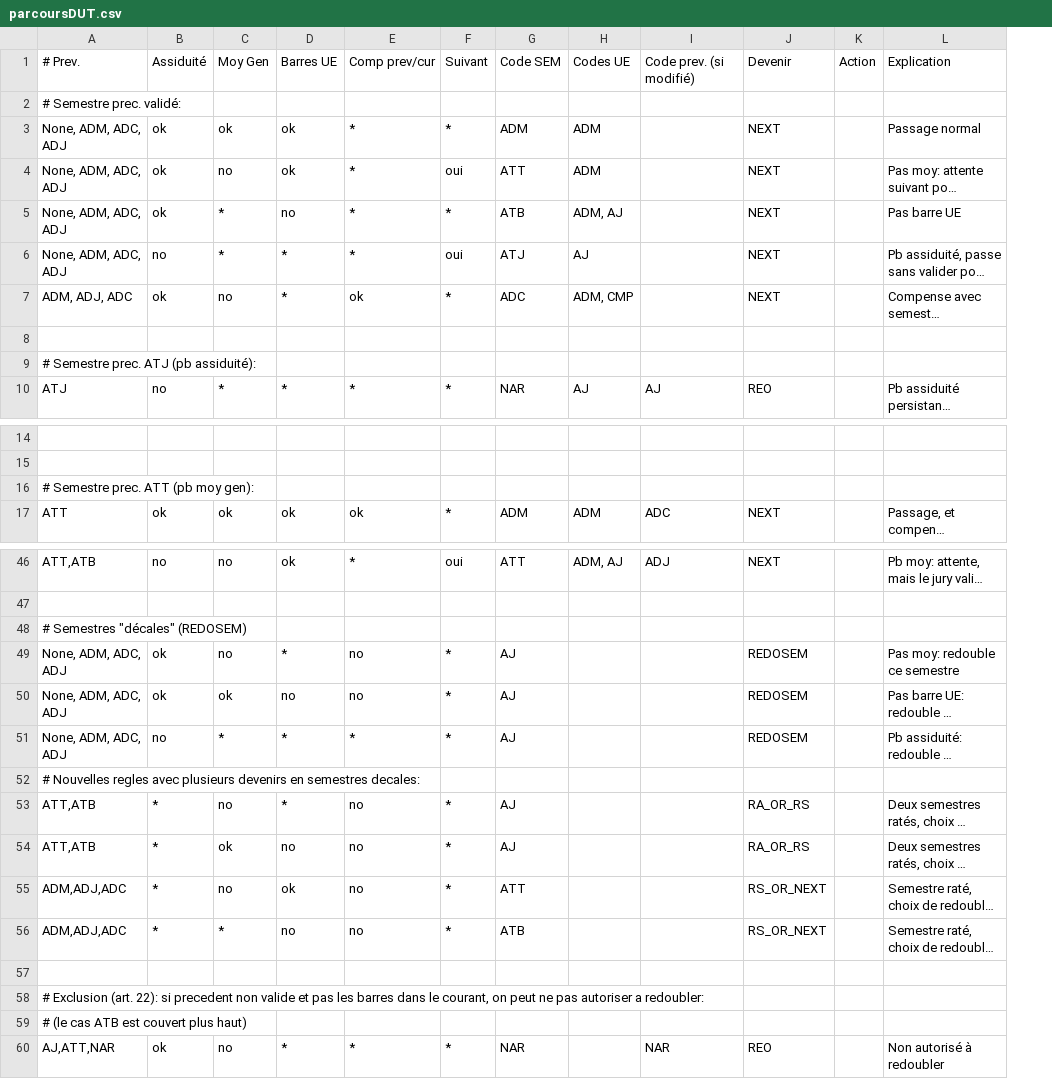
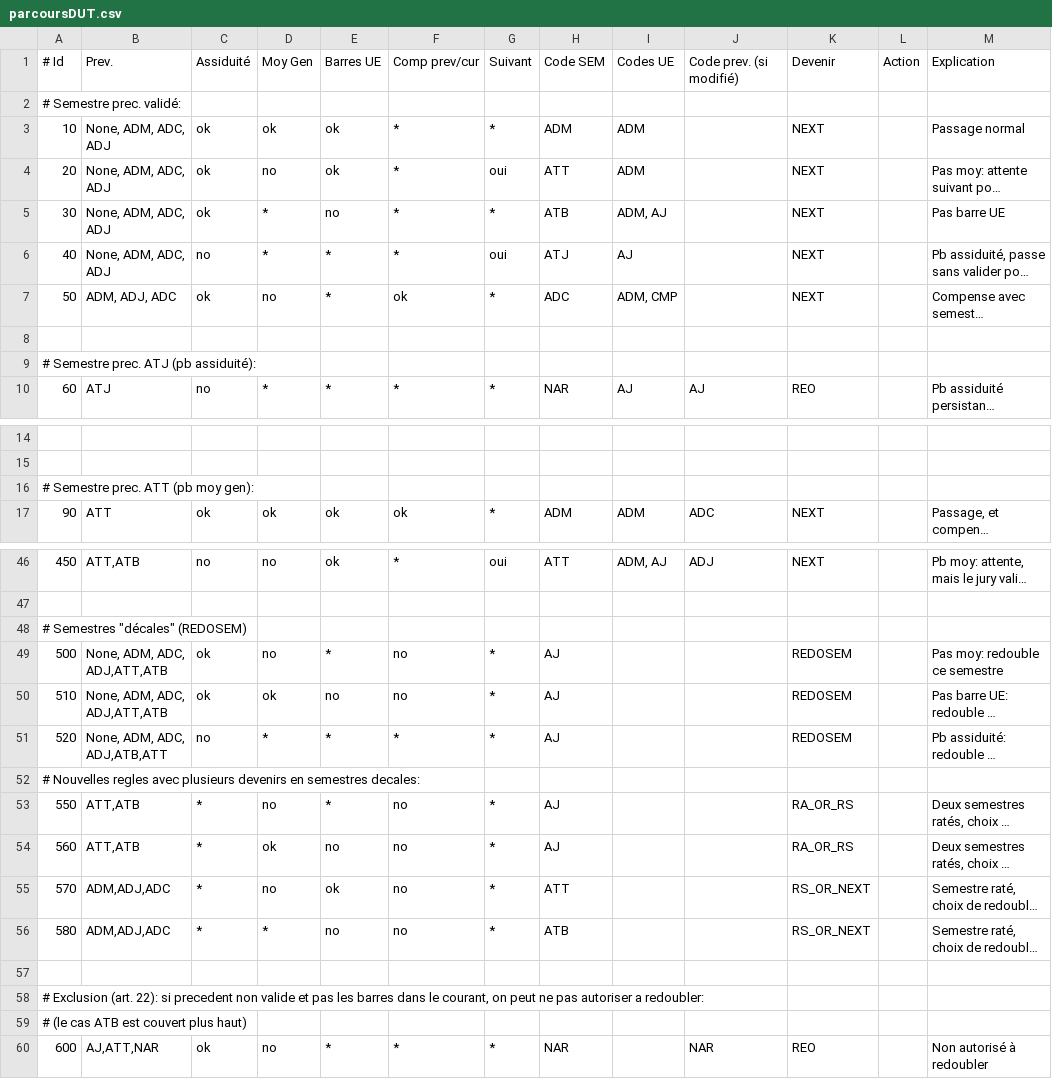
Before and after one commit to denys-duchier/Scolar, a CSV file: misc/parcoursDUT.csv, drawn as a sheet; only a part is shown, gaps mark what is left out; long unchanged cells end in …; addresses are those after the commit; the diff covers the shown part only; the diff names each change by its address in the sheet, - before the commit and + after, or states it on an @@ line.

Commit message:
- modif. regles DUT 500, 510 et 520: cas S1 (ATT), S2 (AJ) -> S2

```diff
--- a/misc/parcoursDUT.csv
+++ b/misc/parcoursDUT.csv
+column A, rows 1-10: # Id | # Semestre prec. validé: | 10 | 20 | 30 | 40 | 50 |  | # Semestre prec. ATJ (pb assiduité): | 60; rows 16-17: # Semestre prec. ATT (pb moy gen): | 90; rows 46-60: 450 |  | # Semestres "décales" (REDOSEM) | 500 | 510 | 520 | # Nouvelles regles avec plusieurs devenirs en semestres decales: | 550 | 560 | 570 | 580 |  | # Exclusion (art. 22): si precedent non valide et pas les barres dans le courant, on peut ne pas autoriser a redoubler: | # (le cas ATB est couvert plus haut) | 600
-B1: # Prev.
+B1: Prev.
-B2: # Semestre prec. validé:
+B2: (empty)
-B9: # Semestre prec. ATJ (pb assiduité):
+B9: (empty)
-B16: # Semestre prec. ATT (pb moy gen):
+B16: (empty)
-B48: # Semestres "décales" (REDOSEM)
+B48: (empty)
-B49:B50: None, ADM, ADC, ADJ
+B49:B50: None, ADM, ADC, ADJ,ATT,ATB
-B51: None, ADM, ADC, ADJ
+B51: None, ADM, ADC, ADJ,ATB,ATT
-B52: # Nouvelles regles avec plusieurs devenirs en semestres decales:
+B52: (empty)
-B58: # Exclusion (art. 22): si precedent non valide et pas les barres dans le courant, on peut ne pas autoriser a redoubler:
+B58: (empty)
-B59: # (le cas ATB est couvert plus haut)
+B59: (empty)
```
Also changed, not shown: 3 edited cells elsewhere in this file, 2 other files.
